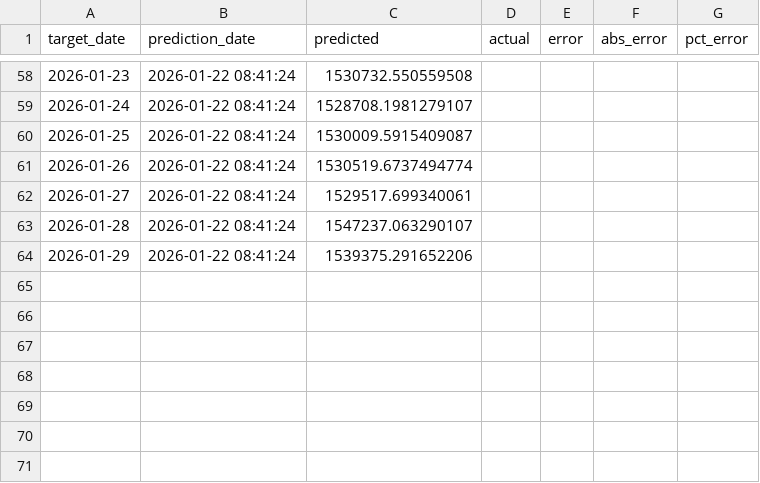
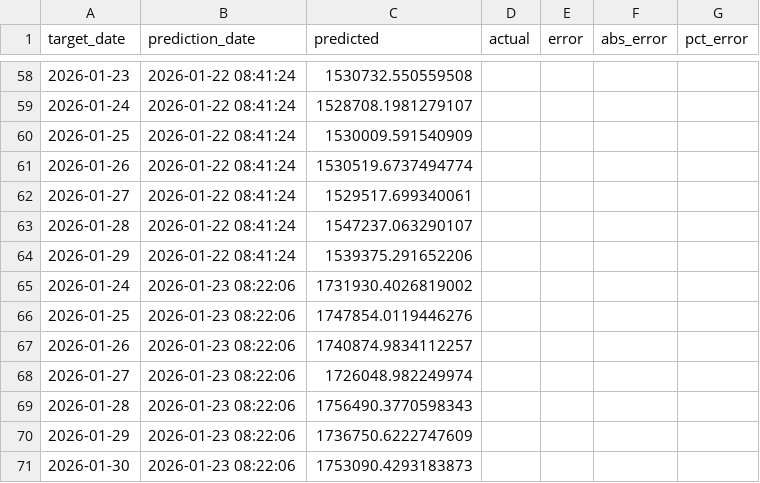
Before and after one commit to Kaspermalm/dsa, a CSV file: csv/predictions_history.csv, drawn as a sheet; only a part is shown, gaps mark what is left out.

```diff
--- a/csv/predictions_history.csv
+++ b/csv/predictions_history.csv
@@ -59,3 +59,3 @@ target_date,prediction_date,predicted,actual,error,abs_error,pct_error
 2026-01-24,2026-01-22 08:41:24,1528708.1981279107,,,,
-2026-01-25,2026-01-22 08:41:24,1530009.5915409087,,,,
+2026-01-25,2026-01-22 08:41:24,1530009.591540909,,,,
 2026-01-26,2026-01-22 08:41:24,1530519.6737494774,,,,
@@ -64 +64,8 @@ target_date,prediction_date,predicted,actual,error,abs_error,pct_error
 2026-01-29,2026-01-22 08:41:24,1539375.291652206,,,,
+2026-01-24,2026-01-23 08:22:06,1731930.4026819002,,,,
+2026-01-25,2026-01-23 08:22:06,1747854.0119446276,,,,
+2026-01-26,2026-01-23 08:22:06,1740874.9834112257,,,,
+2026-01-27,2026-01-23 08:22:06,1726048.982249974,,,,
+2026-01-28,2026-01-23 08:22:06,1756490.3770598343,,,,
+2026-01-29,2026-01-23 08:22:06,1736750.6222747609,,,,
+2026-01-30,2026-01-23 08:22:06,1753090.4293183873,,,,
```
Also changed, not shown: csv/dsa_news_combined.csv, csv/dsa_violations.csv.
